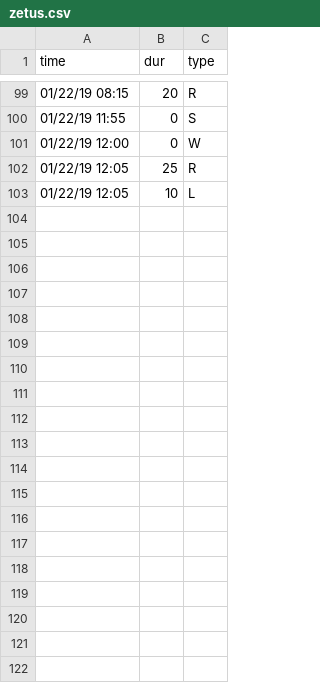
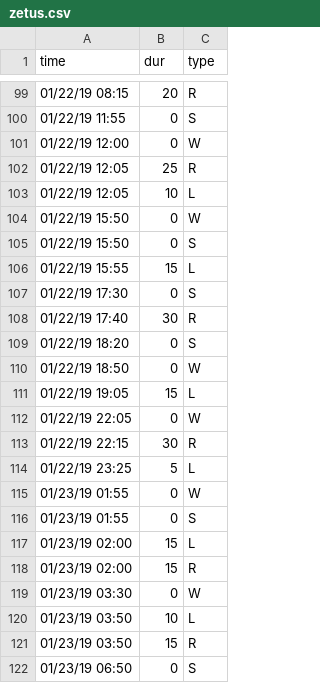
Before and after one commit to gautsi/gen-purpose-repo, a CSV file: zetus.csv, drawn as a sheet; only a part is shown, gaps mark what is left out; the diff covers the shown part only; the diff names each change by its address in the sheet, - before the commit and + after, or states it on an @@ line.

Commit message:
Update zetus.csv

```diff
--- a/zetus.csv
+++ b/zetus.csv
+row 104: 01/22/19 15:50 | 0 | W
+row 105: 01/22/19 15:50 | 0 | S
+row 106: 01/22/19 15:55 | 15 | L
+row 107: 01/22/19 17:30 | 0 | S
+row 108: 01/22/19 17:40 | 30 | R
+row 109: 01/22/19 18:20 | 0 | S
+row 110: 01/22/19 18:50 | 0 | W
+row 111: 01/22/19 19:05 | 15 | L
+row 112: 01/22/19 22:05 | 0 | W
+row 113: 01/22/19 22:15 | 30 | R
+row 114: 01/22/19 23:25 | 5 | L
+row 115: 01/23/19 01:55 | 0 | W
+row 116: 01/23/19 01:55 | 0 | S
+row 117: 01/23/19 02:00 | 15 | L
+row 118: 01/23/19 02:00 | 15 | R
+row 119: 01/23/19 03:30 | 0 | W
+row 120: 01/23/19 03:50 | 10 | L
+row 121: 01/23/19 03:50 | 15 | R
+row 122: 01/23/19 06:50 | 0 | S
```
Also changed, not shown: 20 added rows elsewhere in this file.
